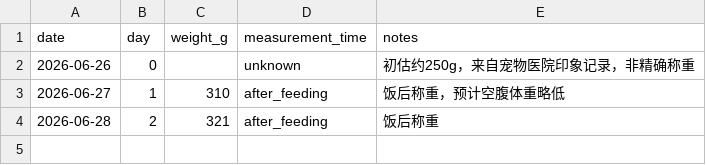
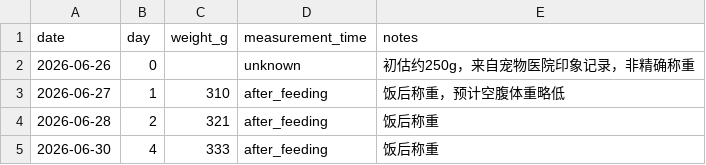
Before and after one commit to 1996tyfeng/MaShiYi, a CSV file: data/weight.csv, drawn as a sheet; the diff names each change by its address in the sheet, - before the commit and + after, or states it on an @@ line.

Commit message:
data(weight): add day 4 after-feeding weight

```diff
--- a/data/weight.csv
+++ b/data/weight.csv
+row 5: 2026-06-30 | 4 | 333 | after_feeding | 饭后称重
```
